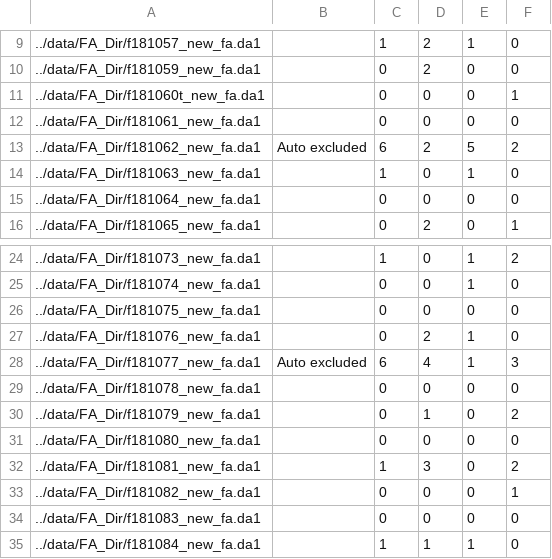
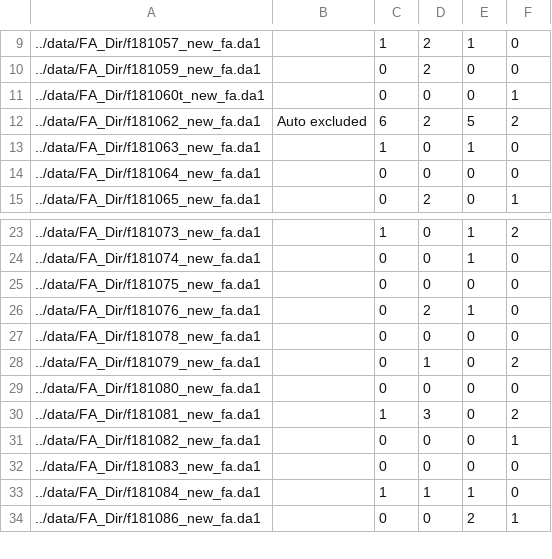
Before and after one commit to irene-tang/fixasc, a CSV file: data/robodoc/Blinks-summary.csv, drawn as a sheet; only a part is shown, gaps mark what is left out; the shorter side is filled out with more unchanged rows; the diff names each change by its address in the sheet, - before the commit and + after, or states it on an @@ line.

```diff
--- a/data/robodoc/Blinks-summary.csv
+++ b/data/robodoc/Blinks-summary.csv
-row 12: ../data/FA_Dir/f181061_new_fa.da1 |  | 0 | 0 | 0 | 0
-row 28: ../data/FA_Dir/f181077_new_fa.da1 | Auto excluded | 6 | 4 | 1 | 3
```
Also changed, not shown: 15 other files.
